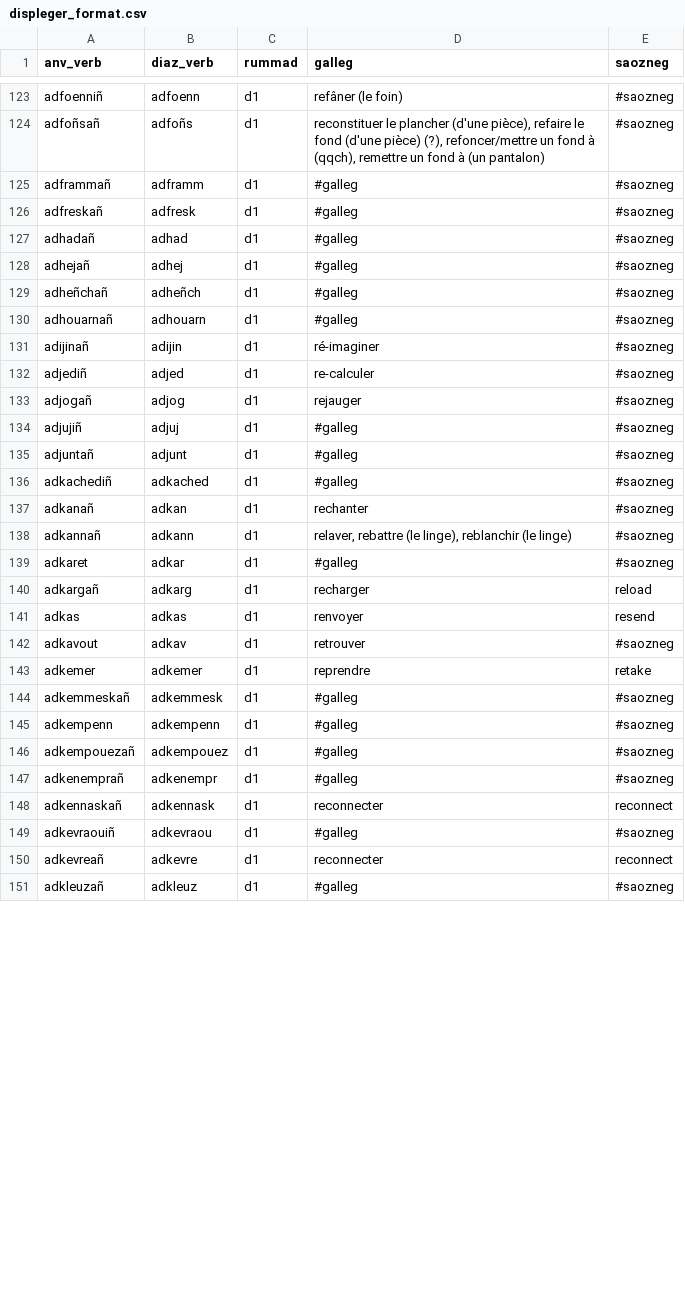
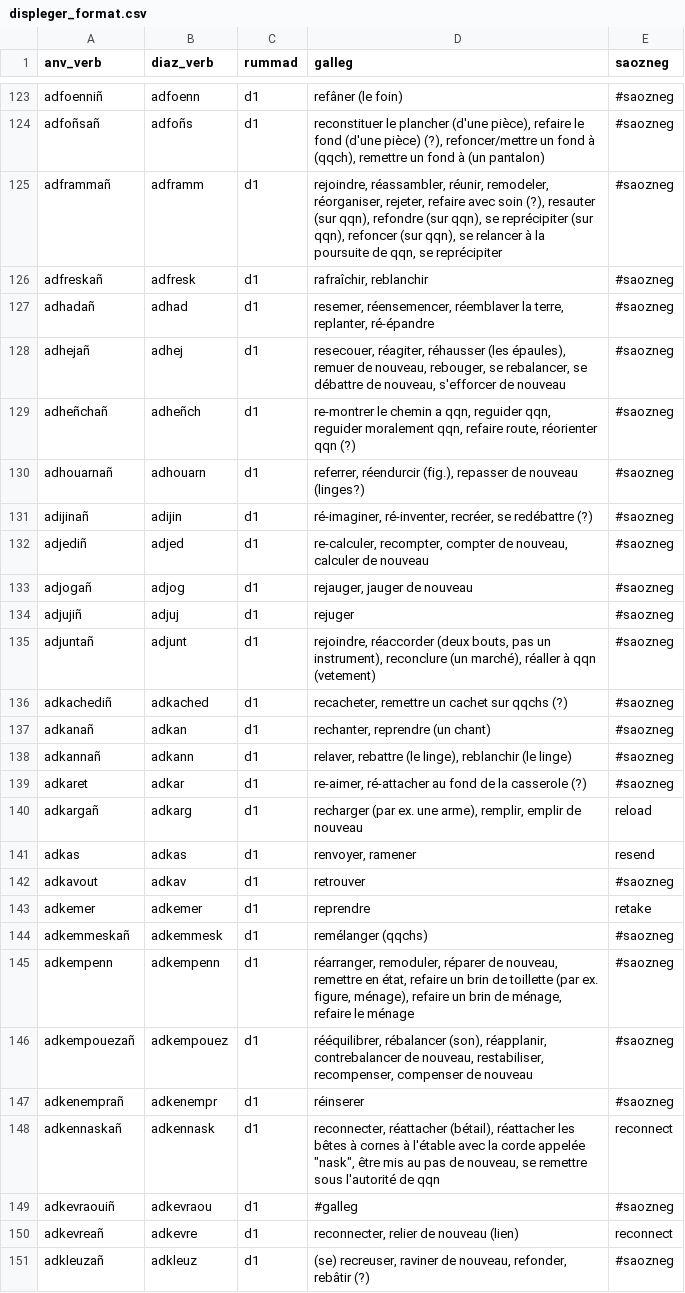
Before and after one commit to Drouizig/displeger-verbou, a CSV file: data/displeger_format.csv, drawn as a sheet; only a part is shown, gaps mark what is left out; the diff covers the shown part only.

Commit message:
Update data from web

```diff
--- a/data/displeger_format.csv
+++ b/data/displeger_format.csv
@@ -124,28 +124,28 @@ adfoenniñ;adfoenn;d1;refâner (le foin);#saozneg
 adfoñsañ;adfoñs;d1;reconstituer le plancher (d'une pièce), refaire le fond (d'une pièce) (?), refoncer/mettre un fond à (qqch), remettre un fond à (un pantalon);#saozneg
-adframmañ;adframm;d1;#galleg;#saozneg
-adfreskañ;adfresk;d1;#galleg;#saozneg
-adhadañ;adhad;d1;#galleg;#saozneg
-adhejañ;adhej;d1;#galleg;#saozneg
-adheñchañ;adheñch;d1;#galleg;#saozneg
-adhouarnañ;adhouarn;d1;#galleg;#saozneg
-adijinañ;adijin;d1;ré-imaginer;#saozneg
-adjediñ;adjed;d1;re-calculer;#saozneg
-adjogañ;adjog;d1;rejauger;#saozneg
-adjujiñ;adjuj;d1;#galleg;#saozneg
-adjuntañ;adjunt;d1;#galleg;#saozneg
-adkachediñ;adkached;d1;#galleg;#saozneg
-adkanañ;adkan;d1;rechanter;#saozneg
+adframmañ;adframm;d1;rejoindre, réassambler, réunir, remodeler, réorganiser, rejeter, refaire avec soin (?), resauter (sur qqn), refondre (sur qqn), se reprécipiter (sur qqn), refoncer (sur qqn), se relancer à la poursuite de qqn, se reprécipiter;#saozneg
+adfreskañ;adfresk;d1;rafraîchir, reblanchir;#saozneg
+adhadañ;adhad;d1;resemer, réensemencer, réemblaver la terre, replanter, ré-épandre;#saozneg
+adhejañ;adhej;d1;resecouer, réagiter, réhausser (les épaules), remuer de nouveau, rebouger, se rebalancer, se débattre de nouveau, s'efforcer de nouveau;#saozneg
+adheñchañ;adheñch;d1;re-montrer le chemin a qqn, reguider qqn, reguider moralement qqn, refaire route, réorienter qqn (?);#saozneg
+adhouarnañ;adhouarn;d1;referrer, réendurcir (fig.), repasser de nouveau (linges?);#saozneg
+adijinañ;adijin;d1;ré-imaginer, ré-inventer,  recréer, se redébattre (?);#saozneg
+adjediñ;adjed;d1;re-calculer, recompter, compter de nouveau, calculer de nouveau;#saozneg
+adjogañ;adjog;d1;rejauger, jauger de nouveau;#saozneg
+adjujiñ;adjuj;d1;rejuger;#saozneg
+adjuntañ;adjunt;d1;rejoindre, réaccorder (deux bouts, pas un instrument), reconclure (un marché), réaller à qqn (vetement);#saozneg
+adkachediñ;adkached;d1;recacheter, remettre un cachet sur qqchs (?);#saozneg
+adkanañ;adkan;d1;rechanter, reprendre (un chant);#saozneg
 adkannañ;adkann;d1;relaver, rebattre (le linge), reblanchir (le linge);#saozneg
-adkaret;adkar;d1;#galleg;#saozneg
-adkargañ;adkarg;d1;recharger;reload
-adkas;adkas;d1;renvoyer;resend
+adkaret;adkar;d1;re-aimer, ré-attacher au fond de la casserole (?);#saozneg
+adkargañ;adkarg;d1;recharger (par ex. une arme), remplir, emplir de nouveau;reload
+adkas;adkas;d1;renvoyer, ramener;resend
 adkavout;adkav;d1;retrouver;#saozneg
 adkemer;adkemer;d1;reprendre;retake
-adkemmeskañ;adkemmesk;d1;#galleg;#saozneg
-adkempenn;adkempenn;d1;#galleg;#saozneg
-adkempouezañ;adkempouez;d1;#galleg;#saozneg
-adkenemprañ;adkenempr;d1;#galleg;#saozneg
-adkennaskañ;adkennask;d1;reconnecter;reconnect
+adkemmeskañ;adkemmesk;d1;remélanger (qqchs);#saozneg
+adkempenn;adkempenn;d1;réarranger, remoduler, réparer de nouveau, remettre en état, refaire un brin de toillette (par ex. figure, ménage), refaire un brin de ménage, refaire le ménage;#saozneg
+adkempouezañ;adkempouez;d1;rééquilibrer, rébalancer (son), réapplanir, contrebalancer de nouveau, restabiliser, recompenser, compenser de nouveau;#saozneg
+adkenemprañ;adkenempr;d1;réinserer;#saozneg
+adkennaskañ;adkennask;d1;reconnecter, réattacher (bétail), réattacher les bêtes à cornes à l'étable avec la corde appelée "nask", être mis au pas de nouveau, se remettre sous l'autorité de qqn;reconnect
 adkevraouiñ;adkevraou;d1;#galleg;#saozneg
-adkevreañ;adkevre;d1;reconnecter;reconnect
-adkleuzañ;adkleuz;d1;#galleg;#saozneg
+adkevreañ;adkevre;d1;reconnecter, relier de nouveau (lien);reconnect
+adkleuzañ;adkleuz;d1;(se) recreuser, raviner de nouveau, refonder, rebâtir (?);#saozneg
```
Also changed, not shown: 1 added row, 1 removed row and 50 edited cells elsewhere in this file.
